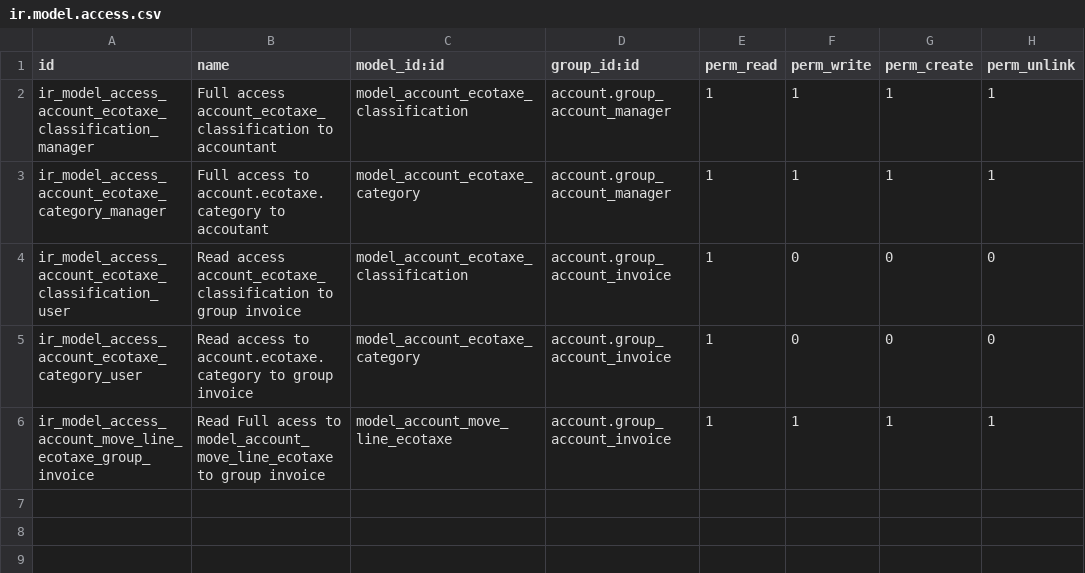
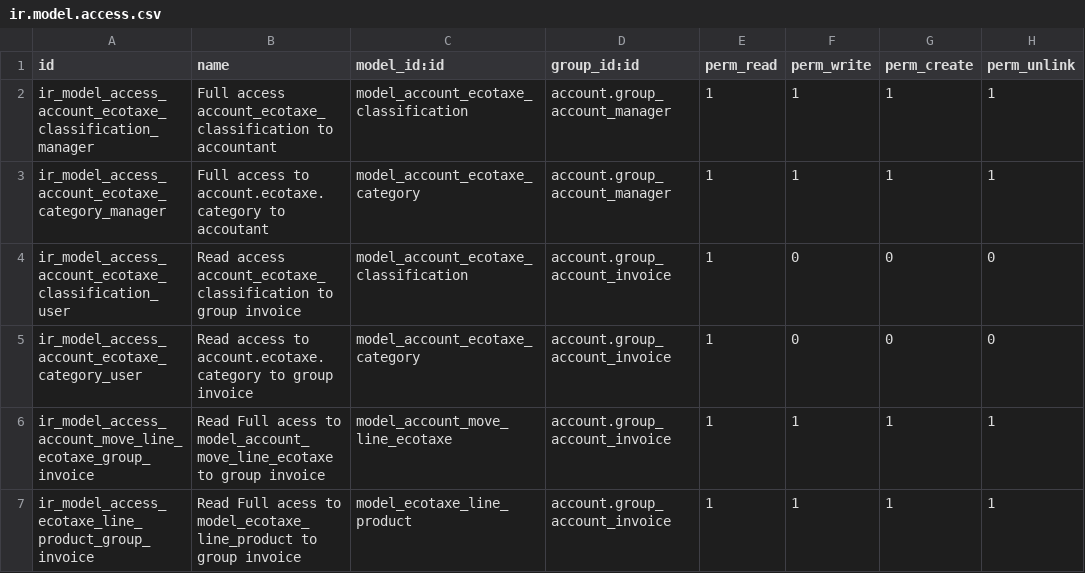
Before and after one commit to akretion/l10n-france, a CSV file: l10n_fr_ecotaxe/security/ir.model.access.csv, drawn as a sheet.

Commit message:
[14.0][FIX] l10n_fr_ecotaxe: imp multi ecotaxe classification on product form & edit ecotaxe line on account move line

```diff
--- a/l10n_fr_ecotaxe/security/ir.model.access.csv
+++ b/l10n_fr_ecotaxe/security/ir.model.access.csv
@@ -6 +6,2 @@ ir_model_access_account_ecotaxe_category_user,Read access to account.ecotaxe.cat
 ir_model_access_account_move_line_ecotaxe_group_invoice,Read Full acess to model_account_move_line_ecotaxe to group invoice,model_account_move_line_ecotaxe,account.group_account_invoice,1,1,1,1
+ir_model_access_ecotaxe_line_product_group_invoice,Read Full acess to model_ecotaxe_line_product to group invoice,model_ecotaxe_line_product,account.group_account_invoice,1,1,1,1
```
Also changed, not shown: 7 other files.
